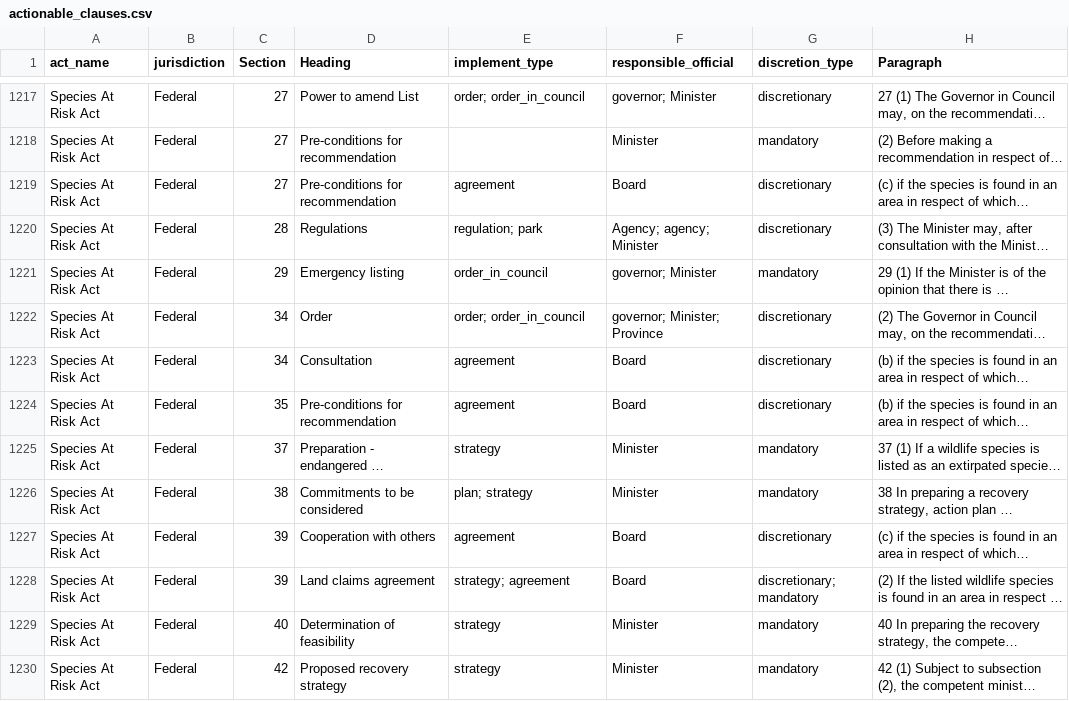
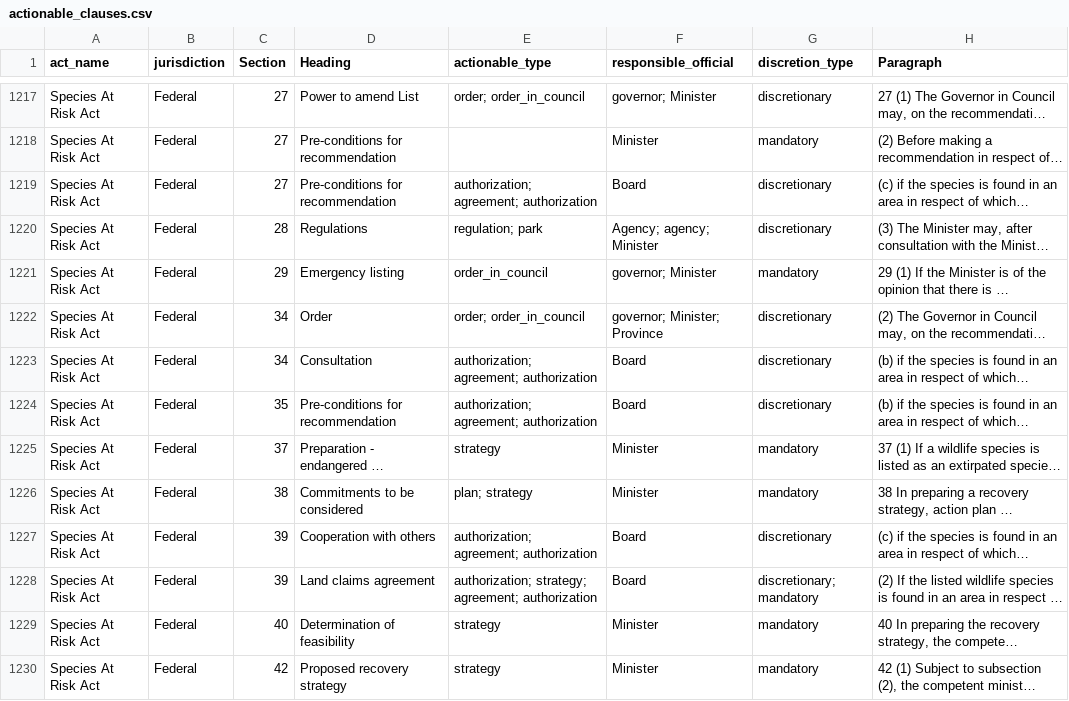
Before and after one commit to ennsjoe/salmon_management_domains_compendium, a CSV file: output/actionable_clauses.csv, drawn as a sheet; only a part is shown, gaps mark what is left out; long unchanged cells end in …; the diff covers the shown part only; the diff names each change by its address in the sheet, - before the commit and + after, or states it on an @@ line.

Commit message:
Added the actionable clauses

```diff
--- a/output/actionable_clauses.csv
+++ b/output/actionable_clauses.csv
-E1: implement_type
+E1: actionable_type
-E1219 (actionable_type): agreement
+E1219 (actionable_type): authorization; agreement; authorization
-E1223:E1224 (actionable_type): agreement
+E1223:E1224 (actionable_type): authorization; agreement; authorization
-E1227 (actionable_type): agreement
+E1227 (actionable_type): authorization; agreement; authorization
-E1228 (actionable_type): strategy; agreement
+E1228 (actionable_type): authorization; strategy; agreement; authorization
```
Also changed, not shown: 150 edited cells elsewhere in this file, 8 other files.
